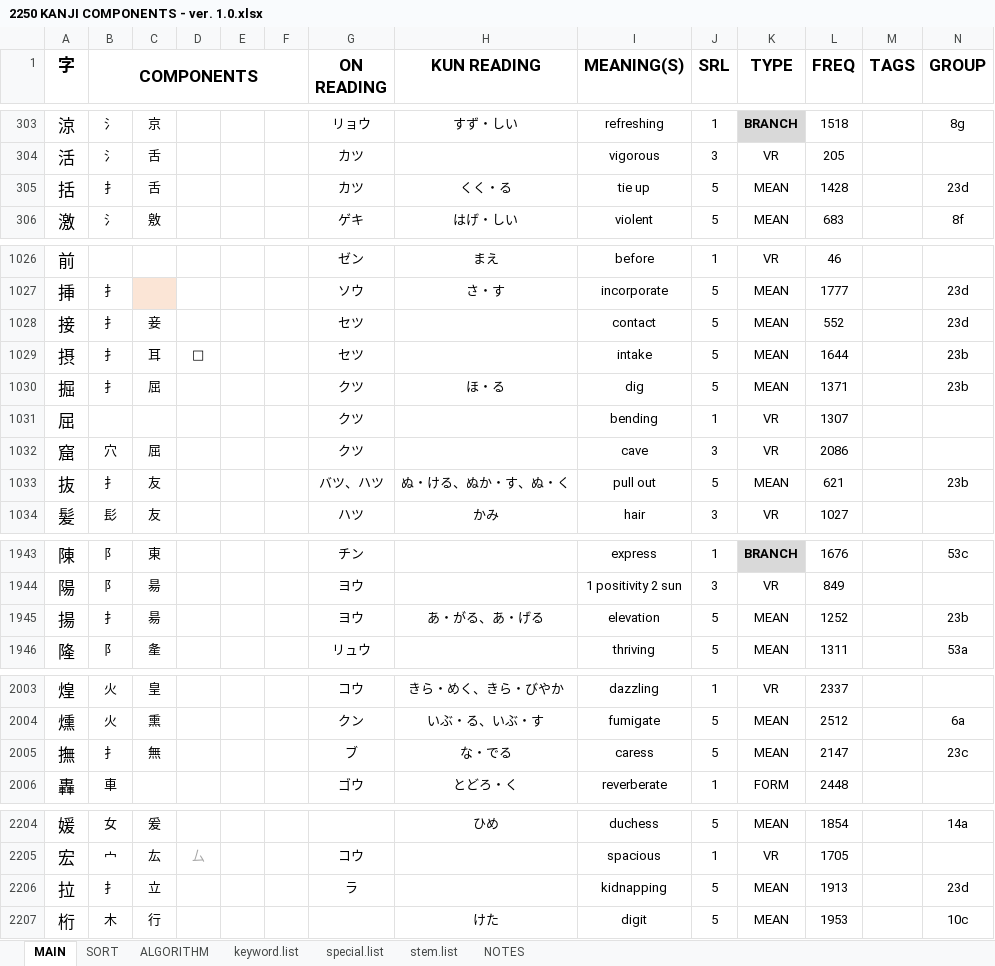
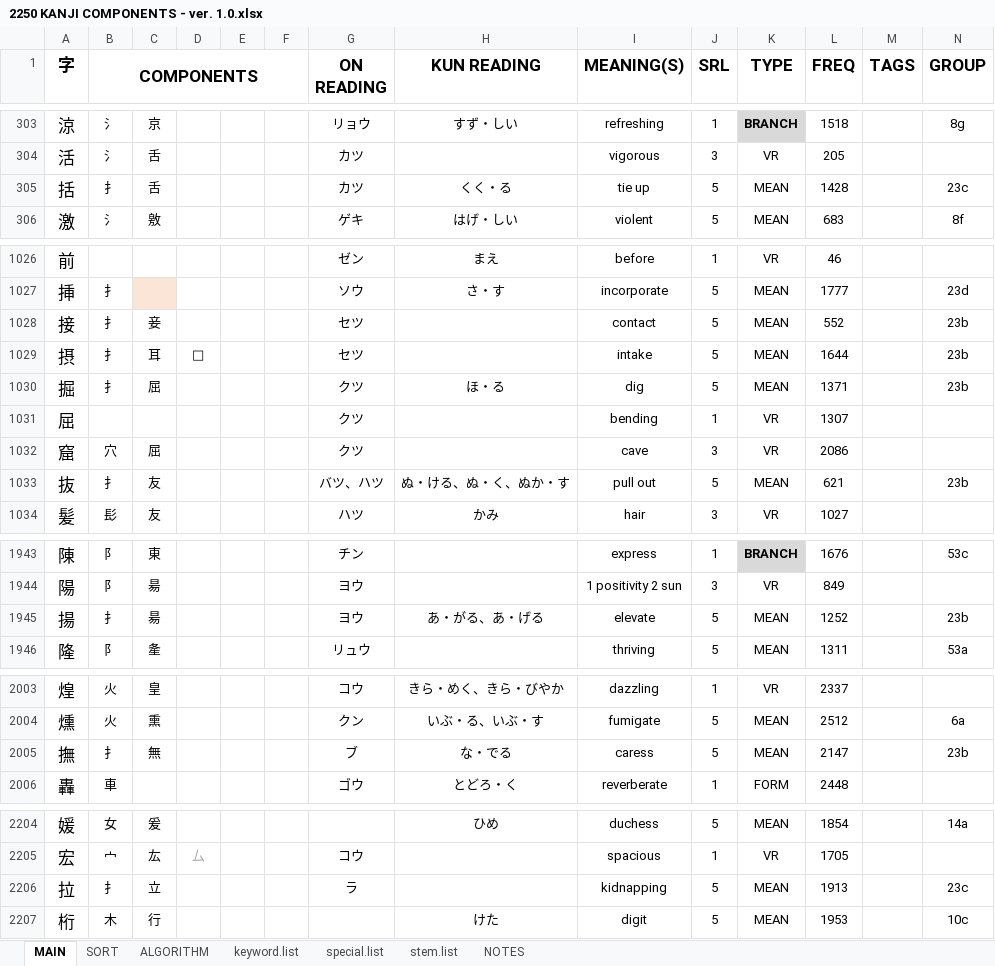
Before and after one commit to tonykoval/kanji-mbo, an Excel workbook: 2250 KANJI COMPONENTS - ver. 1.0.xlsx, sheet MAIN, drawn as a sheet; only a part is shown, gaps mark what is left out; values as stored, in another font and other column widths than the file's, no borders; the diff covers the shown part only; the diff names each change by its address in the sheet, - before the commit and + after, or states it on an @@ line.

```diff
--- a/2250 KANJI COMPONENTS - ver. 1.0.xlsx (sheet MAIN)
+++ b/2250 KANJI COMPONENTS - ver. 1.0.xlsx (sheet MAIN)
-N305 (GROUP): 23d
+N305 (GROUP): 23c
-N1028 (GROUP): 23d
+N1028 (GROUP): 23b
-H1033 (KUN READING): ぬ・ける、ぬか・す、ぬ・く
+H1033 (KUN READING): ぬ・ける、ぬ・く、ぬか・す
-I1945 (MEANING(S)): elevation
+I1945 (MEANING(S)): elevate
-N2005 (GROUP): 23c
+N2005 (GROUP): 23b
-N2206 (GROUP): 23d
+N2206 (GROUP): 23c
```
Also changed, not shown: 21 edited cells elsewhere in this sheet.
